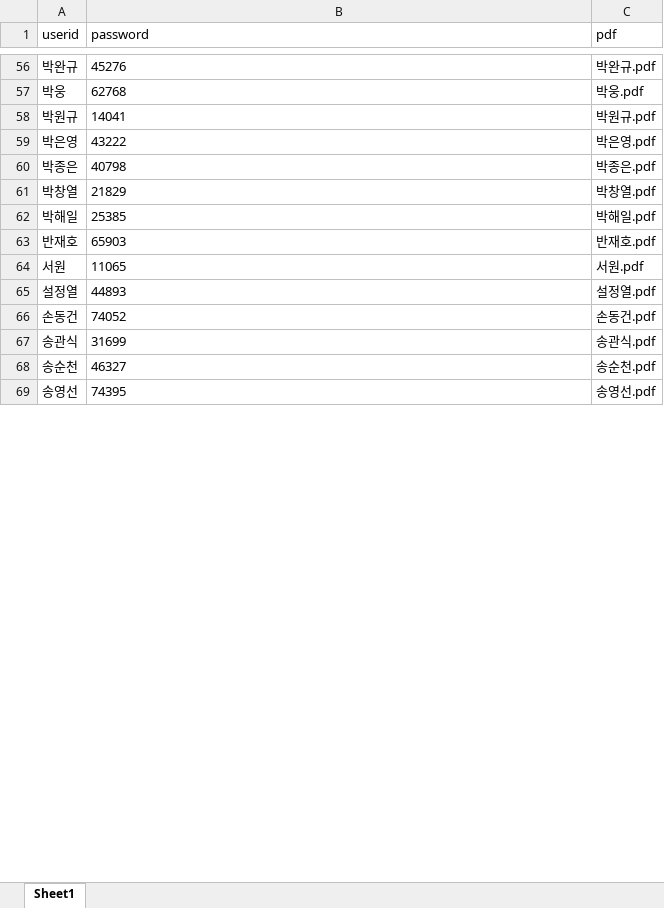
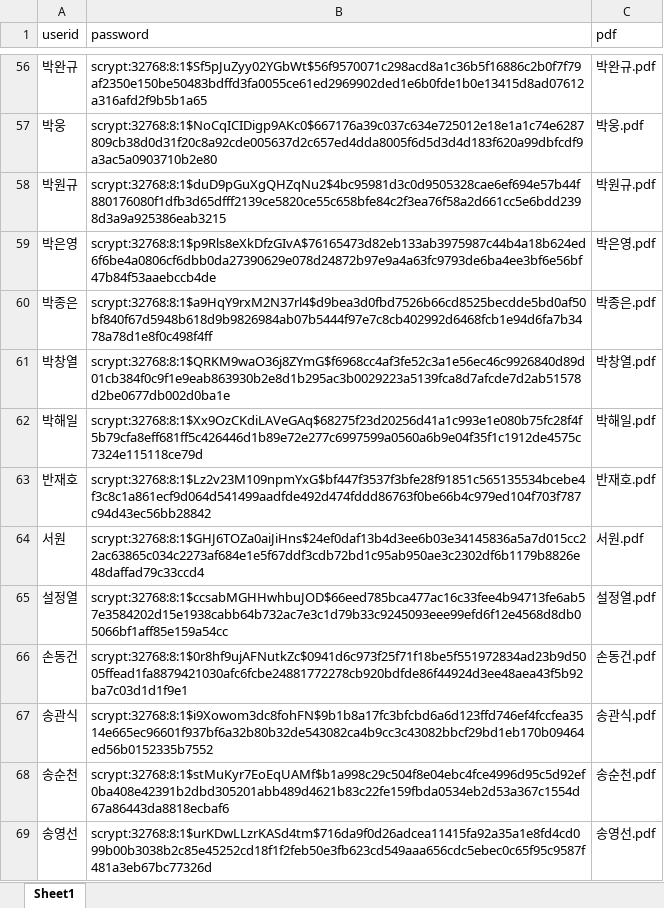
Before and after one commit to smoon0303/pdf-printer, an Excel workbook: users.xlsx, sheet Sheet1, drawn as a sheet; only a part is shown, gaps mark what is left out; values as stored, in another font and other column widths than the file's, no borders; the diff covers the shown part only; the diff names each change by its address in the sheet, - before the commit and + after, or states it on an @@ line.

```diff
--- a/users.xlsx (sheet Sheet1)
+++ b/users.xlsx (sheet Sheet1)
-B56 (password): 45276
+B56 (password): scrypt:32768:8:1$Sf5pJuZyy02YGbWt$56f9570071c298acd8a1c36b5f16886c2b0f7f79af2350e150be50483bdffd3fa0055ce61ed2969902ded1e6b0fde1b0e13415d8ad07612a316afd2f9b5b1a65
-B57 (password): 62768
+B57 (password): scrypt:32768:8:1$NoCqICIDigp9AKc0$667176a39c037c634e725012e18e1a1c74e6287809cb38d0d31f20c8a92cde005637d2c657ed4dda8005f6d5d3d4d183f620a99dbfcdf9a3ac5a0903710b2e80
-B58 (password): 14041
+B58 (password): scrypt:32768:8:1$duD9pGuXgQHZqNu2$4bc95981d3c0d9505328cae6ef694e57b44f880176080f1dfb3d65dfff2139ce5820ce55c658bfe84c2f3ea76f58a2d661cc5e6bdd2398d3a9a925386eab3215
-B59 (password): 43222
+B59 (password): scrypt:32768:8:1$p9Rls8eXkDfzGIvA$76165473d82eb133ab3975987c44b4a18b624ed6f6be4a0806cf6dbb0da27390629e078d24872b97e9a4a63fc9793de6ba4ee3bf6e56bf47b84f53aaebccb4de
-B60 (password): 40798
+B60 (password): scrypt:32768:8:1$a9HqY9rxM2N37rl4$d9bea3d0fbd7526b66cd8525becdde5bd0af50bf840f67d5948b618d9b9826984ab07b5444f97e7c8cb402992d6468fcb1e94d6fa7b3478a78d1e8f0c498f4ff
-B61 (password): 21829
+B61 (password): scrypt:32768:8:1$QRKM9waO36j8ZYmG$f6968cc4af3fe52c3a1e56ec46c9926840d89d01cb384f0c9f1e9eab863930b2e8d1b295ac3b0029223a5139fca8d7afcde7d2ab51578d2be0677db002d0ba1e
-B62 (password): 25385
+B62 (password): scrypt:32768:8:1$Xx9OzCKdiLAVeGAq$68275f23d20256d41a1c993e1e080b75fc28f4f5b79cfa8eff681ff5c426446d1b89e72e277c6997599a0560a6b9e04f35f1c1912de4575c7324e115118ce79d
-B63 (password): 65903
+B63 (password): scrypt:32768:8:1$Lz2v23M109npmYxG$bf447f3537f3bfe28f91851c565135534bcebe4f3c8c1a861ecf9d064d541499aadfde492d474fddd86763f0be66b4c979ed104f703f787c94d43ec56bb28842
-B64 (password): 11065
+B64 (password): scrypt:32768:8:1$GHJ6TOZa0aiJiHns$24ef0daf13b4d3ee6b03e34145836a5a7d015cc22ac63865c034c2273af684e1e5f67ddf3cdb72bd1c95ab950ae3c2302df6b1179b8826e48daffad79c33ccd4
-B65 (password): 44893
+B65 (password): scrypt:32768:8:1$ccsabMGHHwhbuJOD$66eed785bca477ac16c33fee4b94713fe6ab57e3584202d15e1938cabb64b732ac7e3c1d79b33c9245093eee99efd6f12e4568d8db05066bf1aff85e159a54cc
-B66 (password): 74052
+B66 (password): scrypt:32768:8:1$0r8hf9ujAFNutkZc$0941d6c973f25f71f18be5f551972834ad23b9d5005ffead1fa8879421030afc6fcbe24881772278cb920bdfde86f44924d3ee48aea43f5b92ba7c03d1d1f9e1
-B67 (password): 31699
+B67 (password): scrypt:32768:8:1$i9Xowom3dc8fohFN$9b1b8a17fc3bfcbd6a6d123ffd746ef4fccfea3514e665ec96601f937bf6a32b80b32de543082ca4b9cc3c43082bbcf29bd1eb170b09464ed56b0152335b7552
-B68 (password): 46327
+B68 (password): scrypt:32768:8:1$stMuKyr7EoEqUAMf$b1a998c29c504f8e04ebc4fce4996d95c5d92ef0ba408e42391b2dbd305201abb489d4621b83c22fe159fbda0534eb2d53a367c1554d67a86443da8818ecbaf6
-B69 (password): 74395
+B69 (password): scrypt:32768:8:1$urKDwLLzrKASd4tm$716da9f0d26adcea11415fa92a35a1e8fd4cd099b00b3038b2c85e45252cd18f1f2feb50e3fb623cd549aaa656cdc5ebec0c65f95c9587f481a3eb67bc77326d
```
Also changed, not shown: 1 added row and 134 edited cells elsewhere in this sheet, formulas that keep their value, 6 other files.
